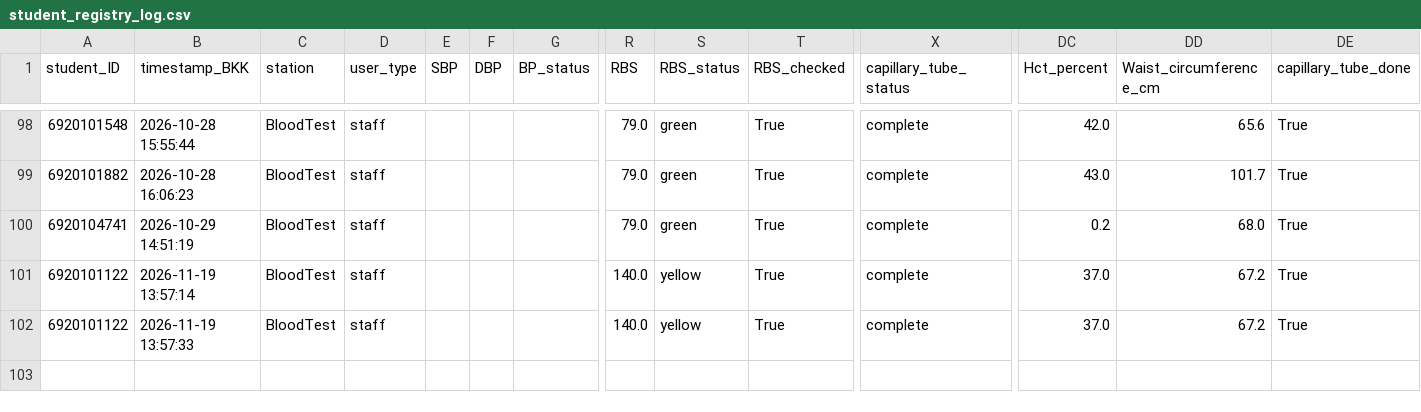
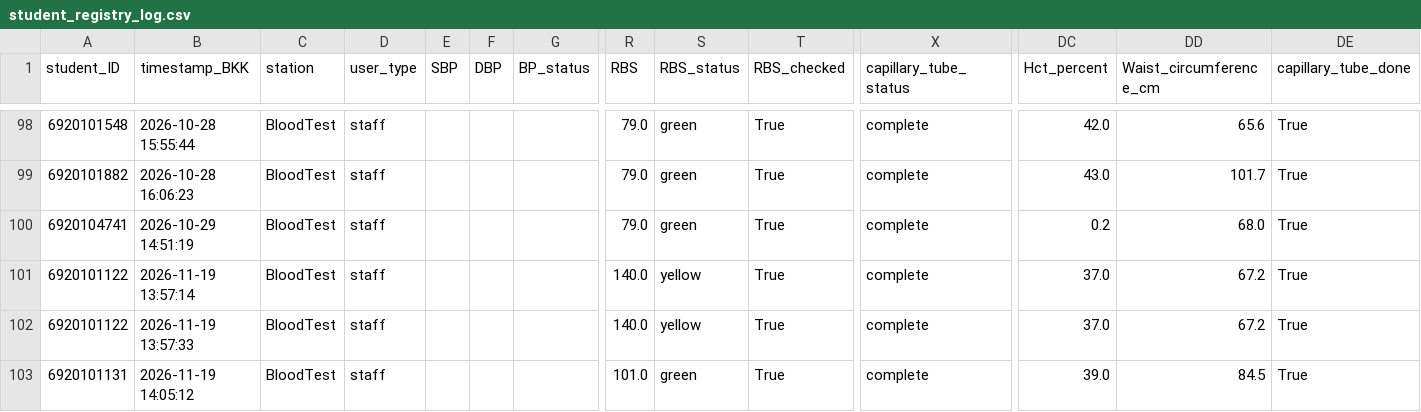
Before and after one commit to PythonianSt/PE2026, a CSV file: student_registry_log.csv, drawn as a sheet; only a part is shown, gaps mark what is left out; rows hold the shown columns only; the diff names each change by its address in the sheet, - before the commit and + after, or states it on an @@ line.

Commit message:
Append BloodTest data 2026-11-19 14:05:12

```diff
--- a/student_registry_log.csv
+++ b/student_registry_log.csv
+row 103: 6920101131 | 2026-11-19 14:05:12 | BloodTest | staff |  |  |  | 101.0 | green | True | complete | 39.0 | 84.5 | True
```
